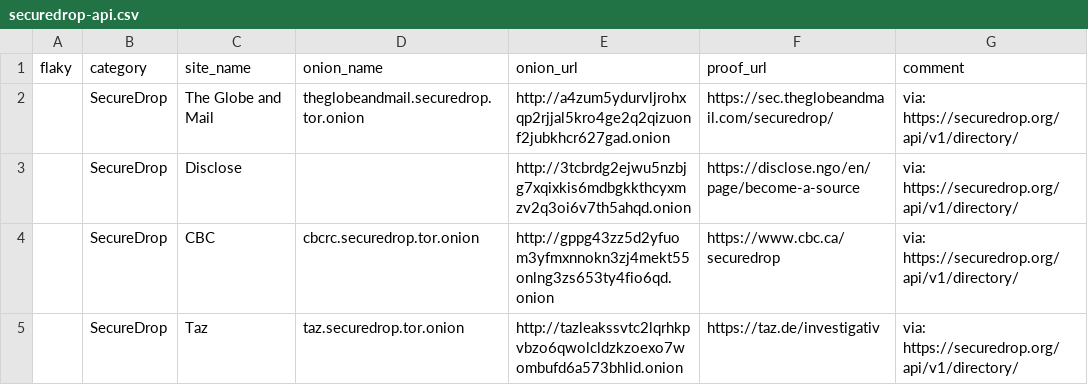
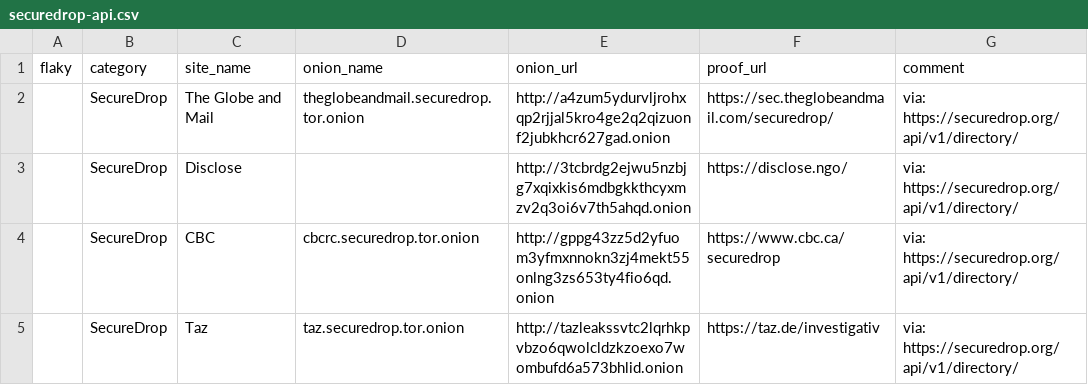
Before and after one commit to alecmuffett/real-world-onion-sites, a CSV file: securedrop-api.csv, drawn as a sheet; only a part is shown.

```diff
--- a/securedrop-api.csv
+++ b/securedrop-api.csv
@@ -2,3 +2,3 @@ flaky,category,site_name,onion_name,onion_url,proof_url,comment
 ,SecureDrop,The Globe and Mail,theglobeandmail.securedrop.tor.onion,http://a4zum5ydurvljrohxqp2rjjal5kro4ge2q2qizuonf2jubkhcr627gad.onion,https://sec.theglobeandmail.com/securedrop/,via: https://securedrop.org/api/v1/directory/
-,SecureDrop,Disclose,,http://3tcbrdg2ejwu5nzbjg7xqixkis6mdbgkkthcyxmzv2q3oi6v7th5ahqd.onion,https://disclose.ngo/en/page/become-a-source,via: https://securedrop.org/api/v1/directory/
+,SecureDrop,Disclose,,http://3tcbrdg2ejwu5nzbjg7xqixkis6mdbgkkthcyxmzv2q3oi6v7th5ahqd.onion,https://disclose.ngo/,via: https://securedrop.org/api/v1/directory/
 ,SecureDrop,CBC,cbcrc.securedrop.tor.onion,http://gppg43zz5d2yfuom3yfmxnnokn3zj4mekt55onlng3zs653ty4fio6qd.onion,https://www.cbc.ca/securedrop,via: https://securedrop.org/api/v1/directory/
```
Also changed, not shown: 2 other files.
